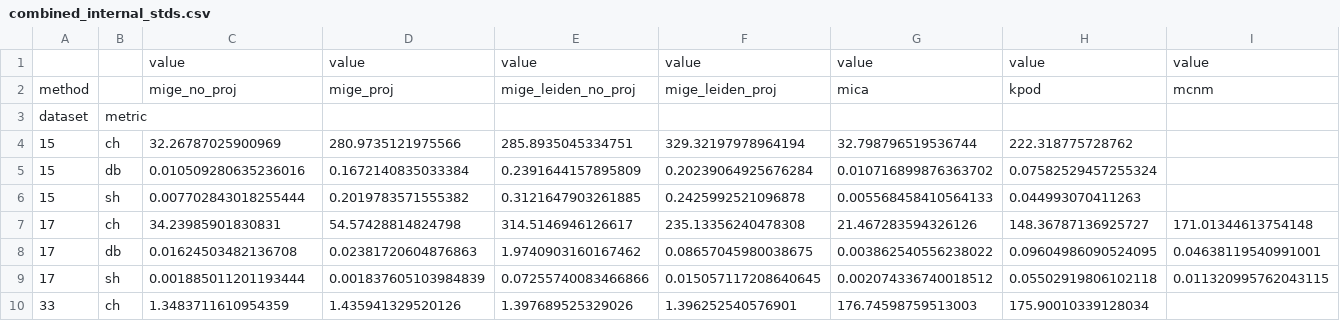
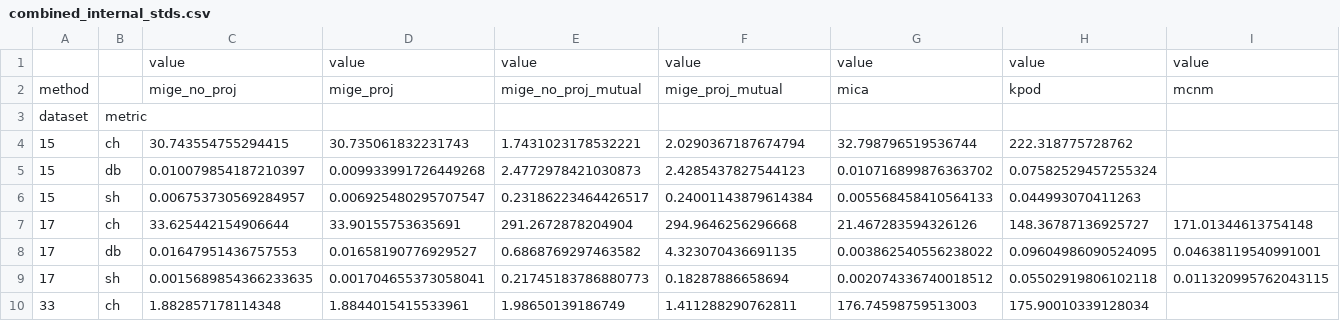
Before and after one commit to simonetome/fusemix, a CSV file: test_output/analysis/combined_internal_stds.csv, drawn as a sheet; only a part is shown; the diff covers the shown part only; the diff names each change by its address in the sheet, - before the commit and + after, or states it on an @@ line.

```diff
--- a/test_output/analysis/combined_internal_stds.csv
+++ b/test_output/analysis/combined_internal_stds.csv
-E2: mige_leiden_no_proj
+E2: mige_no_proj_mutual
-F2: mige_leiden_proj
+F2: mige_proj_mutual
-C4: 32.26787025900969
+C4: 30.743554755294415
-D4: 280.9735121975566
+D4: 30.735061832231743
-E4: 285.8935045334751
+E4: 1.7431023178532221
-F4: 329.32197978964194
+F4: 2.0290367187674794
-C5: 0.010509280635236016
+C5: 0.010079854187210397
-D5: 0.1672140835033384
+D5: 0.009933991726449268
-E5: 0.2391644157895809
+E5: 2.4772978421030873
-F5: 0.20239064925676284
+F5: 2.4285437827544123
-C6: 0.007702843018255444
+C6: 0.006753730569284957
-D6: 0.2019783571555382
+D6: 0.006925480295707547
-E6: 0.3121647903261885
+E6: 0.23186223464426517
-F6: 0.2425992521096878
+F6: 0.24001143879614384
-C7: 34.23985901830831
+C7: 33.625442154906644
-D7: 54.57428814824798
+D7: 33.90155753635691
-E7: 314.5146946126617
+E7: 291.2672878204904
-F7: 235.13356240478308
+F7: 294.9646256296668
-C8: 0.01624503482136708
+C8: 0.01647951436757553
-D8: 0.02381720604876863
+D8: 0.01658190776929527
-E8: 1.9740903160167462
+E8: 0.6868769297463582
-F8: 0.08657045980038675
+F8: 4.323070436691135
-C9: 0.001885011201193444
+C9: 0.0015689854366233635
-D9: 0.001837605103984839
+D9: 0.001704655373058041
-E9: 0.07255740083466866
+E9: 0.21745183786880773
-F9: 0.015057117208640645
+F9: 0.18287886658694
-C10: 1.3483711610954359
+C10: 1.882857178114348
-D10: 1.435941329520126
+D10: 1.8844015415533961
-E10: 1.397689525329026
+E10: 1.98650139186749
-F10: 1.396252540576901
+F10: 1.411288290762811
```
Also changed, not shown: 44 edited cells elsewhere in this file, test_output/analysis/combined_external_stds.csv, test_output/analysis/combined_internal_means.csv, 55 other files.
